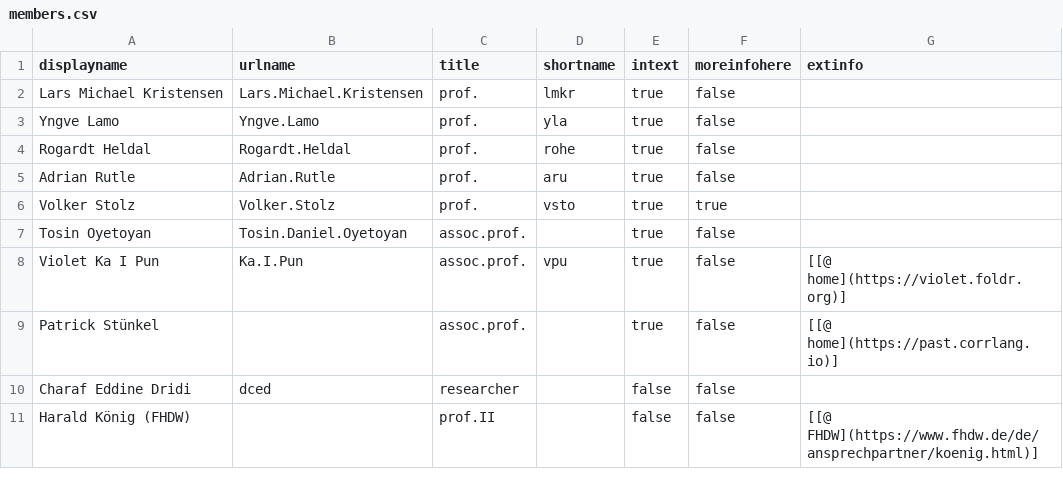
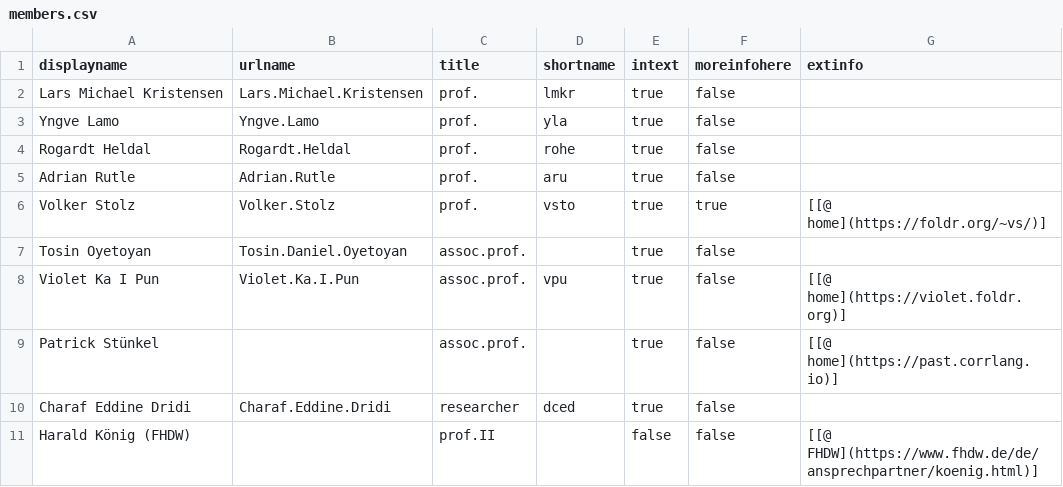
Before and after one commit to selabhvl/selabhvl.github.io, a CSV file: docs/_data/members.csv, drawn as a sheet.

Commit message:
updates

```diff
--- a/docs/_data/members.csv
+++ b/docs/_data/members.csv
@@ -5,7 +5,7 @@ Rogardt Heldal,Rogardt.Heldal,prof.,rohe,true,false,
 Adrian Rutle,Adrian.Rutle,prof.,aru,true,false,
-Volker Stolz,Volker.Stolz,prof.,vsto,true,true,
+Volker Stolz,Volker.Stolz,prof.,vsto,true,true,[[@ home](https://foldr.org/~vs/)]
 Tosin Oyetoyan,Tosin.Daniel.Oyetoyan,assoc.prof.,,true,false,
-Violet Ka I Pun,Ka.I.Pun,assoc.prof.,vpu,true,false,[[@ home](https://violet.foldr.org)]
+Violet Ka I Pun,Violet.Ka.I.Pun,assoc.prof.,vpu,true,false,[[@ home](https://violet.foldr.org)]
 Patrick Stünkel,,assoc.prof.,,true,false,[[@ home](https://past.corrlang.io)]
-Charaf Eddine Dridi,dced,researcher,,false,false,
+Charaf Eddine Dridi,Charaf.Eddine.Dridi,researcher,dced,true,false,
 Harald König (FHDW),,prof.II,,false,false,[[@ FHDW](https://www.fhdw.de/de/ansprechpartner/koenig.html)]
```
